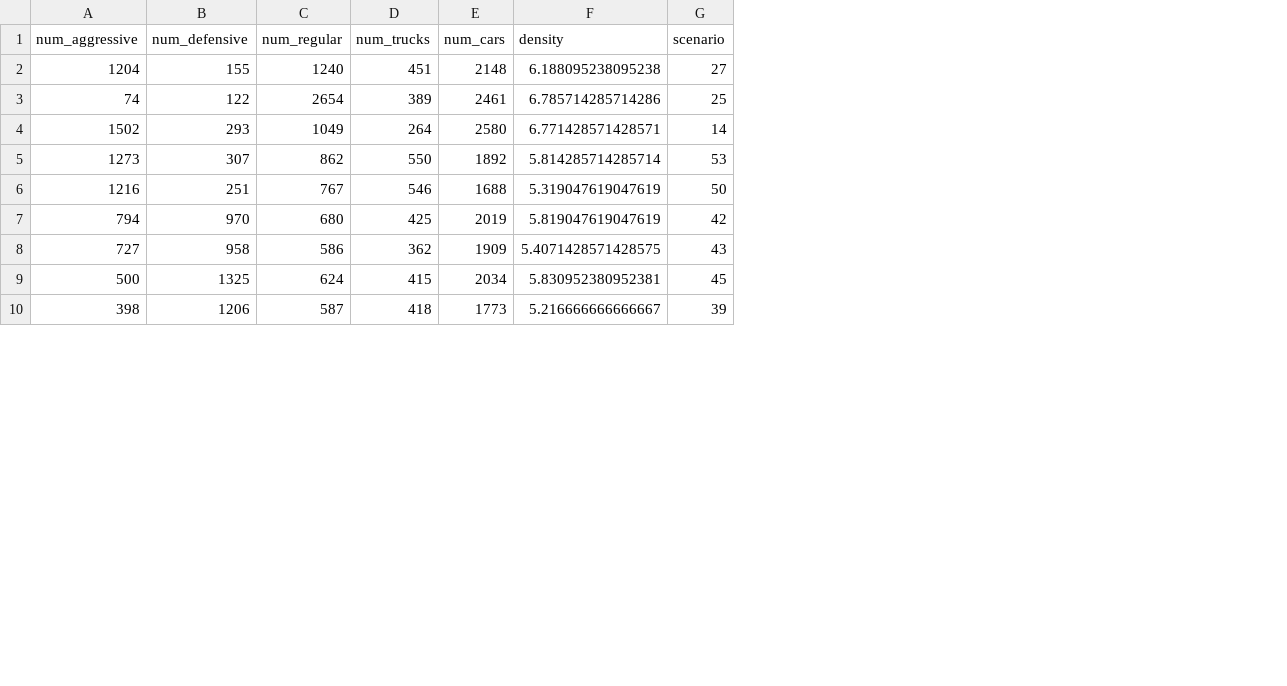
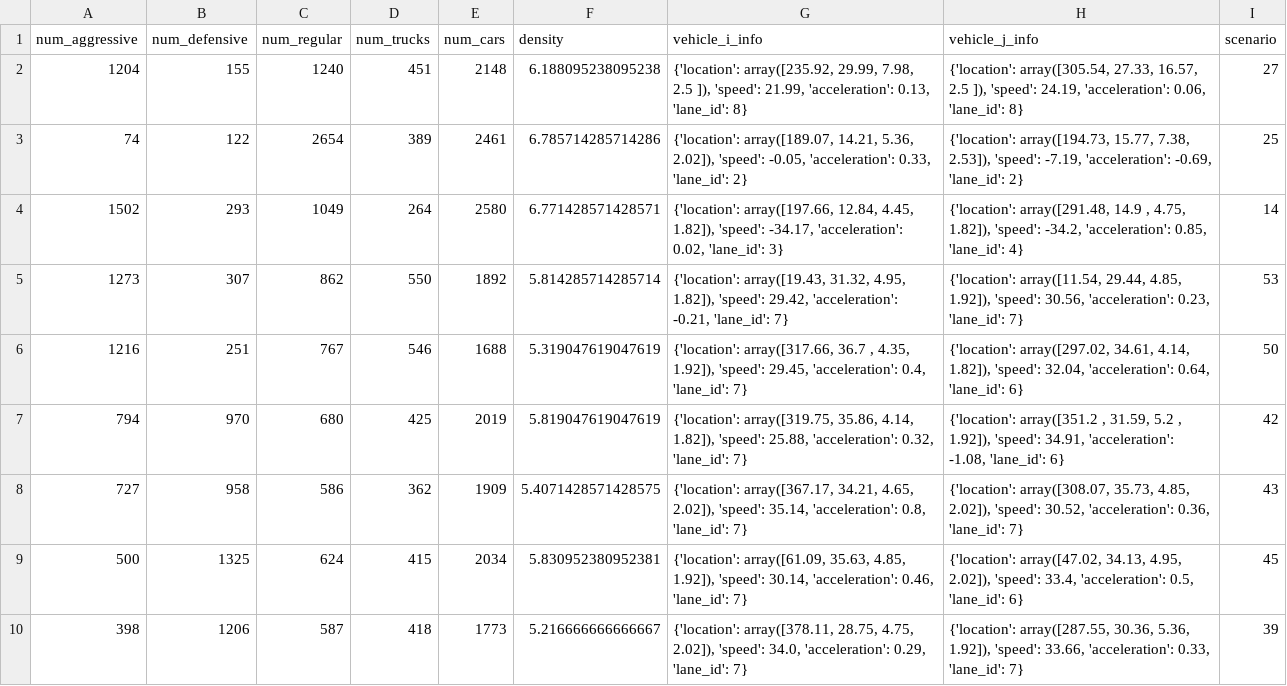
Before and after one commit to zachtian/CRITICAL, a CSV file: HIGHD_data_test.csv, drawn as a sheet; only a part is shown; the diff names each change by its address in the sheet, - before the commit and + after, or states it on an @@ line.

Commit message:
add risk scenarios

```diff
--- a/HIGHD_data_test.csv
+++ b/HIGHD_data_test.csv
+column G (vehicle_i_info), rows 2-10: {'location': array([235.92, 29.99, 7.98, 2.5 ]), 'speed': 21.99, 'acceleration': 0.13, 'lane_id': 8} | {'location': array([189.07, 14.21, 5.36, 2.02]), 'speed': -0.05, 'acceleration': 0.33, 'lane_id': 2} | {'location': array([197.66, 12.84, 4.45, 1.82]), 'speed': -34.17, 'acceleration': 0.02, 'lane_id': 3} | {'location': array([19.43, 31.32, 4.95, 1.82]), 'speed': 29.42, 'acceleration': -0.21, 'lane_id': 7} | {'location': array([317.66, 36.7 , 4.35, 1.92]), 'speed': 29.45, 'acceleration': 0.4, 'lane_id': 7} | {'location': array([319.75, 35.86, 4.14, 1.82]), 'speed': 25.88, 'acceleration': 0.32, 'lane_id': 7} | {'location': array([367.17, 34.21, 4.65, 2.02]), 'speed': 35.14, 'acceleration': 0.8, 'lane_id': 7} | {'location': array([61.09, 35.63, 4.85, 1.92]), 'speed': 30.14, 'acceleration': 0.46, 'lane_id': 7} | {'location': array([378.11, 28.75, 4.75, 2.02]), 'speed': 34.0, 'acceleration': 0.29, 'lane_id': 7}
+column H (vehicle_j_info), rows 2-10: {'location': array([305.54, 27.33, 16.57, 2.5 ]), 'speed': 24.19, 'acceleration': 0.06, 'lane_id': 8} | {'location': array([194.73, 15.77, 7.38, 2.53]), 'speed': -7.19, 'acceleration': -0.69, 'lane_id': 2} | {'location': array([291.48, 14.9 , 4.75, 1.82]), 'speed': -34.2, 'acceleration': 0.85, 'lane_id': 4} | {'location': array([11.54, 29.44, 4.85, 1.92]), 'speed': 30.56, 'acceleration': 0.23, 'lane_id': 7} | {'location': array([297.02, 34.61, 4.14, 1.82]), 'speed': 32.04, 'acceleration': 0.64, 'lane_id': 6} | {'location': array([351.2 , 31.59, 5.2 , 1.92]), 'speed': 34.91, 'acceleration': -1.08, 'lane_id': 6} | {'location': array([308.07, 35.73, 4.85, 2.02]), 'speed': 30.52, 'acceleration': 0.36, 'lane_id': 7} | {'location': array([47.02, 34.13, 4.95, 2.02]), 'speed': 33.4, 'acceleration': 0.5, 'lane_id': 6} | {'location': array([287.55, 30.36, 5.36, 1.92]), 'speed': 33.66, 'acceleration': 0.33, 'lane_id': 7}
```
Also changed, not shown: 7 other files.
